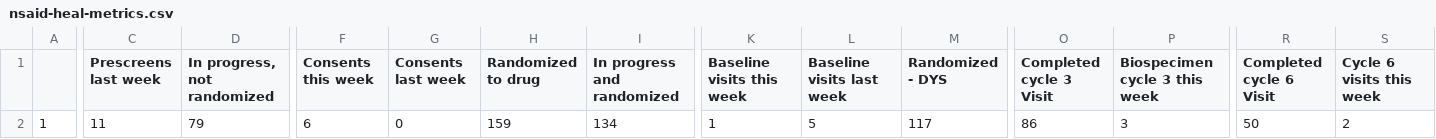
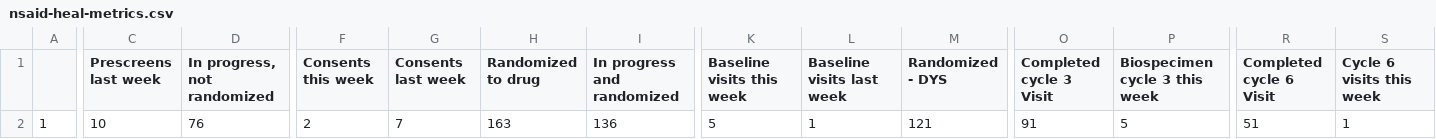
Before and after one commit to SarahDarnell/Weekly-Metrics, a CSV file: Output/nsaid-heal-metrics.csv, drawn as a sheet; only a part is shown, gaps mark what is left out; the diff covers the shown part only; the diff names each change by its address in the sheet, - before the commit and + after, or states it on an @@ line.

```diff
--- a/Output/nsaid-heal-metrics.csv
+++ b/Output/nsaid-heal-metrics.csv
-C2 (Prescreens last week): 11
+C2 (Prescreens last week): 10
-D2 (In progress, not randomized): 79
+D2 (In progress, not randomized): 76
-F2 (Consents this week): 6
+F2 (Consents this week): 2
-G2 (Consents last week): 0
+G2 (Consents last week): 7
-H2 (Randomized to drug): 159
+H2 (Randomized to drug): 163
-I2 (In progress and randomized): 134
+I2 (In progress and randomized): 136
-K2 (Baseline visits this week): 1
+K2 (Baseline visits this week): 5
-L2 (Baseline visits last week): 5
+L2 (Baseline visits last week): 1
-M2 (Randomized - DYS): 117
+M2 (Randomized - DYS): 121
-O2 (Completed cycle 3 Visit): 86
+O2 (Completed cycle 3 Visit): 91
-P2 (Biospecimen cycle 3 this week): 3
+P2 (Biospecimen cycle 3 this week): 5
-R2 (Completed cycle 6 Visit): 50
+R2 (Completed cycle 6 Visit): 51
-S2 (Cycle 6 visits this week): 2
+S2 (Cycle 6 visits this week): 1
```
Also changed, not shown: 7 edited cells elsewhere in this file, Output/result_df.csv, 7 other files.
